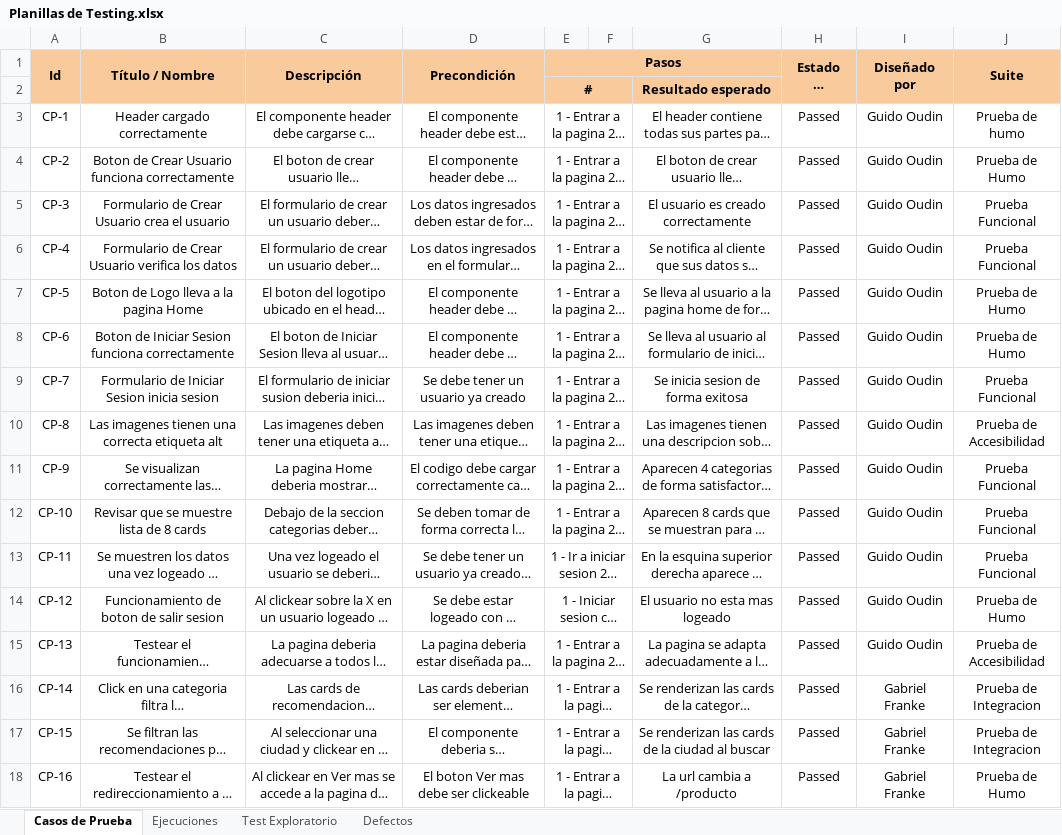
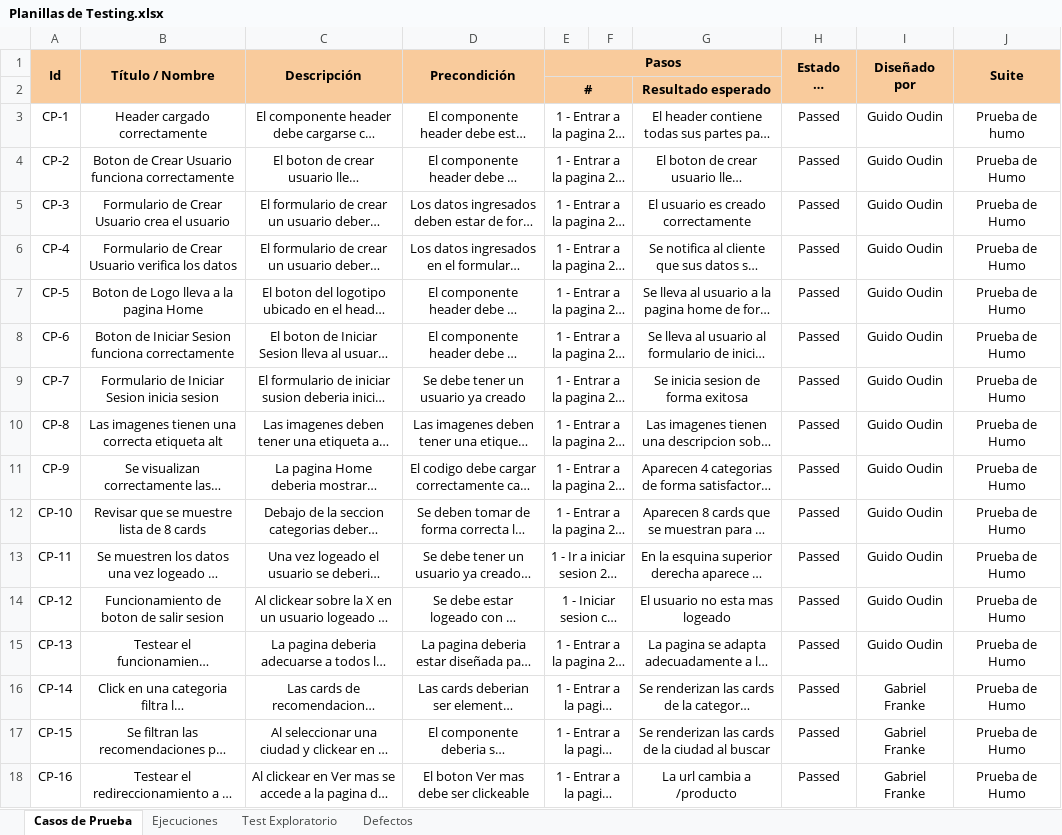
Before and after one commit to angelestrada14019/pi-sixvago-g1, an Excel workbook: Testing/Planillas de Testing.xlsx, sheet Casos de Prueba, drawn as a sheet; only a part is shown; long unchanged cells end in …; values as stored, in another font and other column widths than the file's, no borders; the diff covers the shown part only; the diff names each change by its address in the sheet, - before the commit and + after, or states it on an @@ line.

Commit message:
Agregado algunos casos de prueba de regresion

```diff
--- a/Testing/Planillas de Testing.xlsx (sheet Casos de Prueba)
+++ b/Testing/Planillas de Testing.xlsx (sheet Casos de Prueba)
-J5:J6 (Suite): Prueba Funcional
+J5:J6 (Suite): Prueba de Humo
-J9 (Suite): Prueba Funcional
+J9 (Suite): Prueba de Humo
-J10 (Suite): Prueba de Accesibilidad
+J10 (Suite): Prueba de Humo
-J11:J13 (Suite): Prueba Funcional
+J11:J13 (Suite): Prueba de Humo
-J15 (Suite): Prueba de Accesibilidad
+J15 (Suite): Prueba de Humo
-J16:J17 (Suite): Prueba de Integracion
+J16:J17 (Suite): Prueba de Humo
```
Also changed, not shown: 6 added rows and 13 edited cells elsewhere in this sheet.
